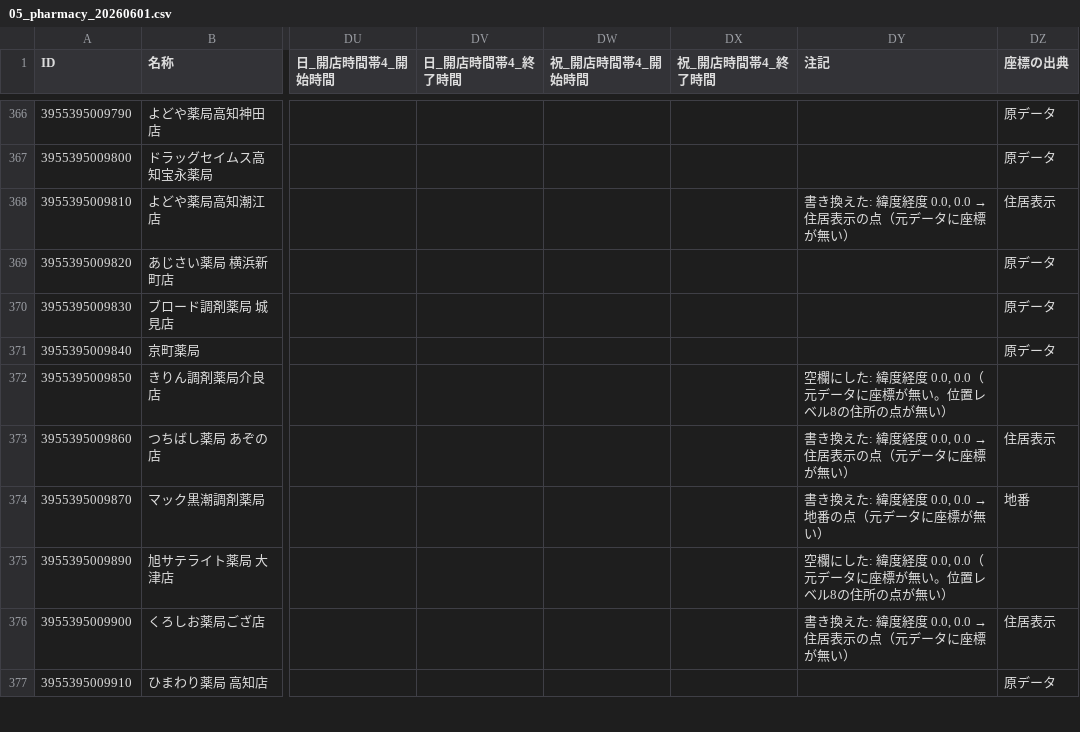
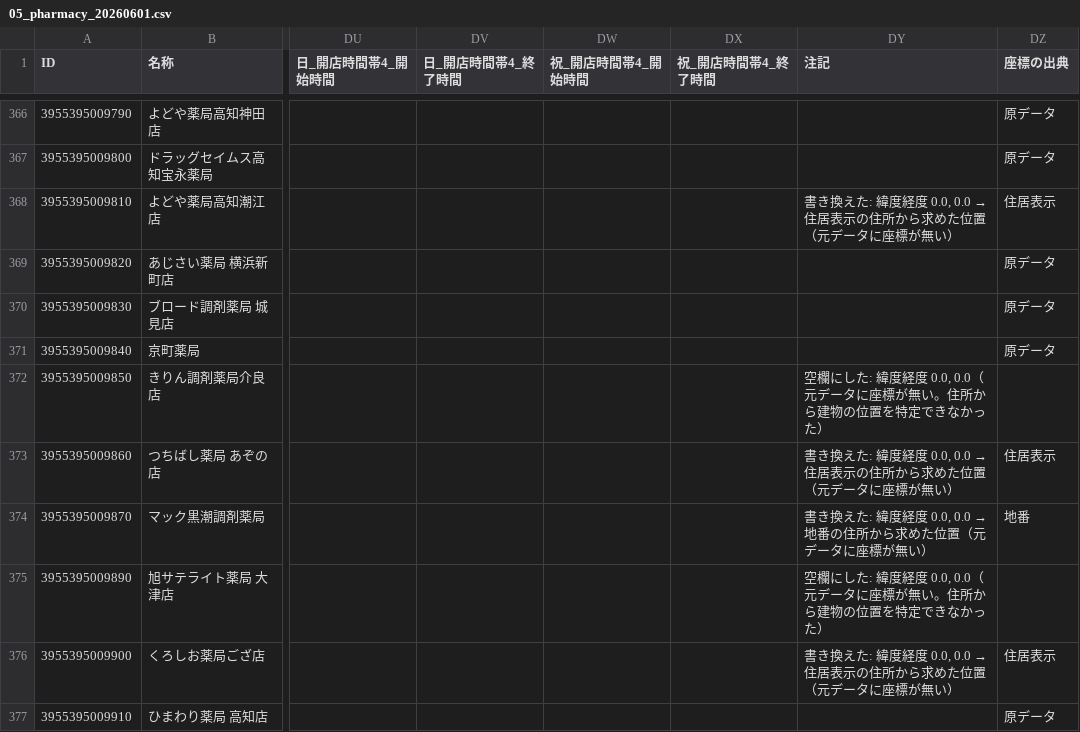
Before and after one commit to nyampire/iryo-joho-net-corrected, a CSV file: samples/39_高知県/05_pharmacy_20260601.csv, drawn as a sheet; only a part is shown, gaps mark what is left out; the diff covers the shown part only; the diff names each change by its address in the sheet, - before the commit and + after, or states it on an @@ line.

```diff
--- a/samples/39_高知県/05_pharmacy_20260601.csv
+++ b/samples/39_高知県/05_pharmacy_20260601.csv
@@ DY368 (注記): 書き換えた: 緯度経度 0.0, 0.0 → 住居表示の点（元データに座標が無い） → 書き換えた: 緯度経度 0.0, 0.0 → 住居表示の住所から求めた位置（元データに座標が無い） @@
-DY372 (注記): …が無い。位置レベル8の住所の点が無い）
+DY372 (注記): …が無い。住所から建物の位置を特定できなかった）
@@ DY373 (注記): 書き換えた: 緯度経度 0.0, 0.0 → 住居表示の点（元データに座標が無い） → 書き換えた: 緯度経度 0.0, 0.0 → 住居表示の住所から求めた位置（元データに座標が無い） @@
@@ DY374 (注記): 書き換えた: 緯度経度 0.0, 0.0 → 地番の点（元データに座標が無い） → 書き換えた: 緯度経度 0.0, 0.0 → 地番の住所から求めた位置（元データに座標が無い） @@
-DY375 (注記): …が無い。位置レベル8の住所の点が無い）
+DY375 (注記): …が無い。住所から建物の位置を特定できなかった）
@@ DY376 (注記): 書き換えた: 緯度経度 0.0, 0.0 → 住居表示の点（元データに座標が無い） → 書き換えた: 緯度経度 0.0, 0.0 → 住居表示の住所から求めた位置（元データに座標が無い） @@
```
Also changed, not shown: 43 edited cells elsewhere in this file, samples/39_高知県/02-1_clinic_facility_info_20260601.csv, samples/39_高知県/02-2_clinic_speciality_hours_20260601.csv, 10 other files.
